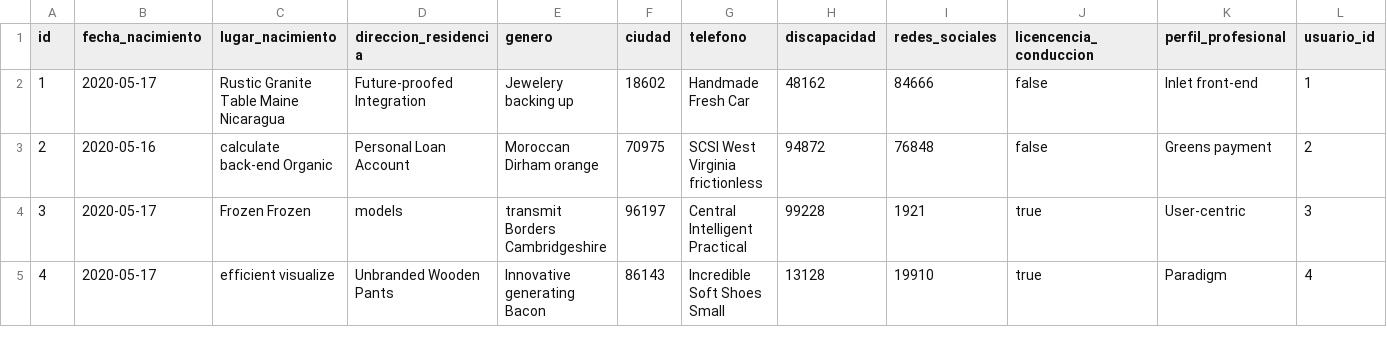
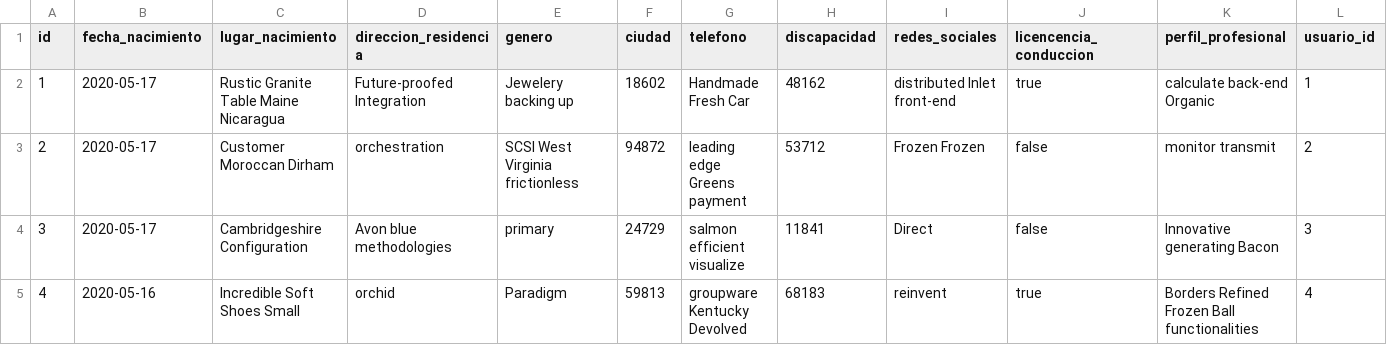
Before and after one commit to Robcruzd/clubdeltrabajo, a CSV file: src/main/resources/config/liquibase/fake-data/ct_informacion_personal_tb.csv, drawn as a sheet; only a part is shown; the diff covers the shown part only.

```diff
--- a/src/main/resources/config/liquibase/fake-data/ct_informacion_personal_tb.csv
+++ b/src/main/resources/config/liquibase/fake-data/ct_informacion_personal_tb.csv
@@ -1,5 +1,5 @@
 id;fecha_nacimiento;lugar_nacimiento;direccion_residencia;genero;ciudad;telefono;discapacidad;redes_sociales;licencencia_conduccion;perfil_profesional;usuario_id
-1;2020-05-17;Rustic Granite Table Maine Nicaragua;Future-proofed Integration;Jewelery backing up;18602;Handmade Fresh Car;48162;84666;false;Inlet front-end;1
-2;2020-05-16;calculate back-end Organic;Personal Loan Account;Moroccan Dirham orange;70975;SCSI West Virginia frictionless;94872;76848;false;Greens payment;2
-3;2020-05-17;Frozen Frozen;models;transmit Borders Cambridgeshire;96197;Central Intelligent Practical;99228;1921;true;User-centric;3
-4;2020-05-17;efficient visualize;Unbranded Wooden Pants;Innovative generating Bacon;86143;Incredible Soft Shoes Small;13128;19910;true;Paradigm;4
+1;2020-05-17;Rustic Granite Table Maine Nicaragua;Future-proofed Integration;Jewelery backing up;18602;Handmade Fresh Car;48162;distributed Inlet front-end;true;calculate back-end Organic;1
+2;2020-05-17;Customer Moroccan Dirham;orchestration;SCSI West Virginia frictionless;94872;leading edge Greens payment;53712;Frozen Frozen;false;monitor transmit;2
+3;2020-05-17;Cambridgeshire Configuration;Avon blue methodologies;primary;24729;salmon efficient visualize;11841;Direct;false;Innovative generating Bacon;3
+4;2020-05-16;Incredible Soft Shoes Small;orchid;Paradigm;59813;groupware Kentucky Devolved;68183;reinvent;true;Borders Refined Frozen Ball functionalities;4
```
Also changed, not shown: 52 edited cells elsewhere in this file, src/main/resources/config/liquibase/fake-data/ct_archivo_tb.csv, src/main/resources/config/liquibase/fake-data/ct_informacon_laboral_tb.csv, 44 other files.
